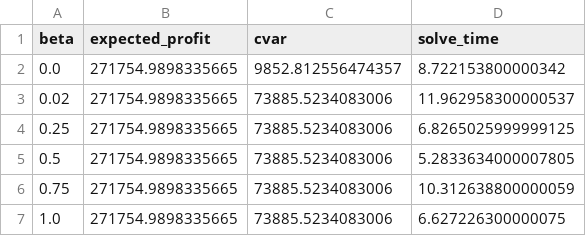
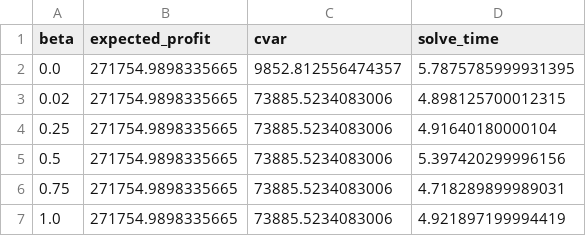
Before and after one commit to Svendebananen/Renewables-in-electricity-markets--Task-2, a CSV file: Results/Step 1 Outputs/1.4_frontier_one.csv, drawn as a sheet.

Commit message:
Small fix for running step2 plots.

```diff
--- a/Results/Step 1 Outputs/1.4_frontier_one.csv
+++ b/Results/Step 1 Outputs/1.4_frontier_one.csv
@@ -1,7 +1,7 @@
 beta,expected_profit,cvar,solve_time
-0.0,271754.9898335665,9852.812556474357,8.722153800000342
-0.02,271754.9898335665,73885.5234083006,11.962958300000537
-0.25,271754.9898335665,73885.5234083006,6.8265025999999125
-0.5,271754.9898335665,73885.5234083006,5.2833634000007805
-0.75,271754.9898335665,73885.5234083006,10.312638800000059
-1.0,271754.9898335665,73885.5234083006,6.627226300000075
+0.0,271754.9898335665,9852.812556474357,5.7875785999931395
+0.02,271754.9898335665,73885.5234083006,4.898125700012315
+0.25,271754.9898335665,73885.5234083006,4.91640180000104
+0.5,271754.9898335665,73885.5234083006,5.397420299996156
+0.75,271754.9898335665,73885.5234083006,4.718289899989031
+1.0,271754.9898335665,73885.5234083006,4.921897199994419
```
Also changed, not shown: Results/Step 1 Outputs/1.4_frontier_two.csv, 26 other files.
